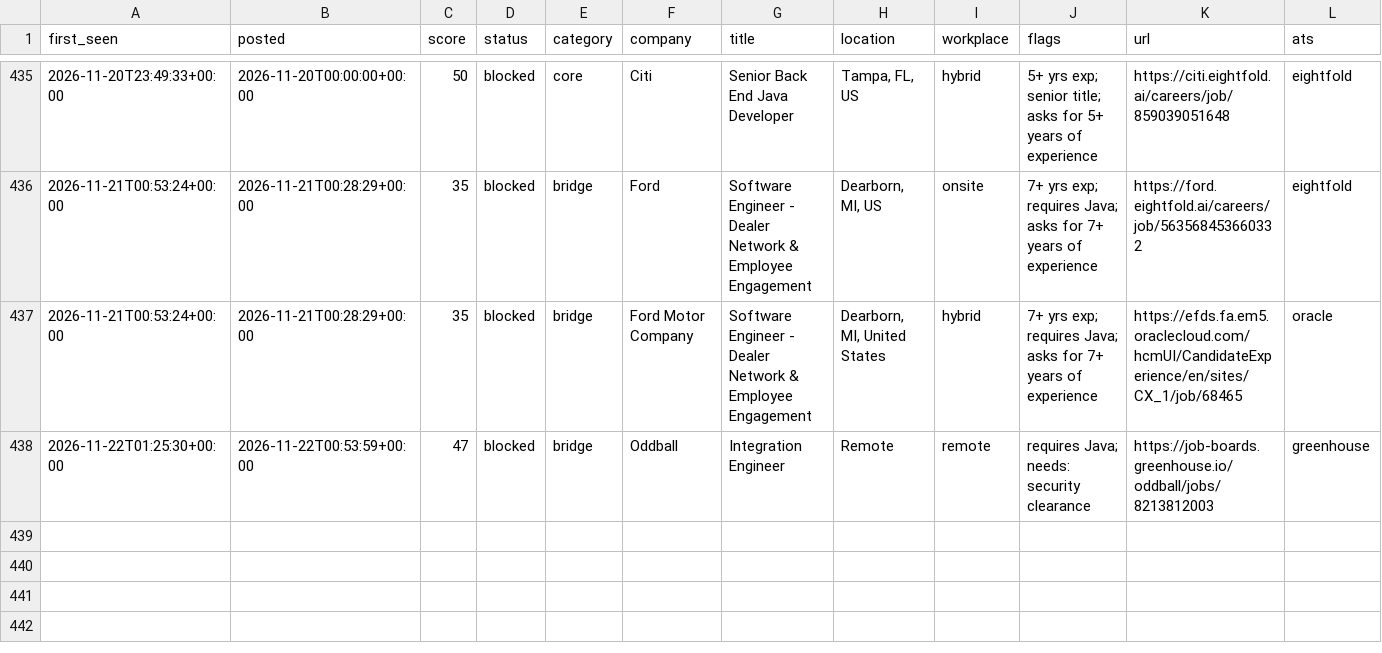
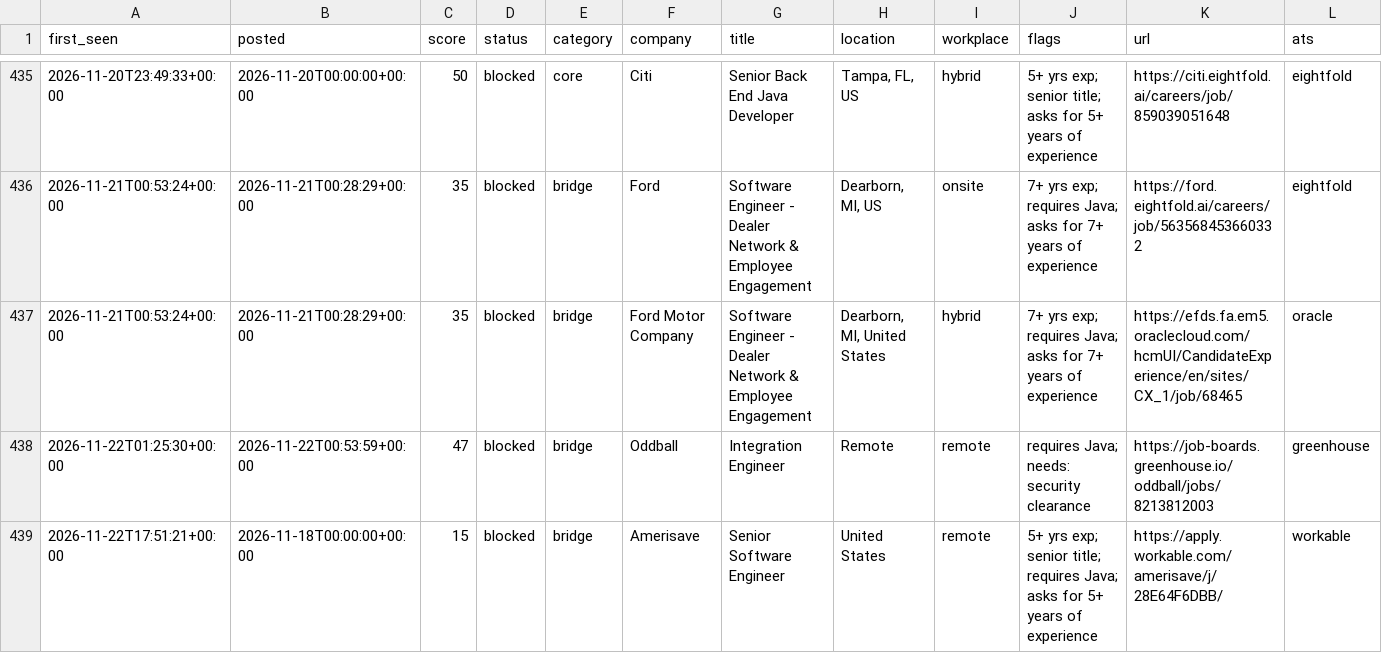
Before and after one commit to chandrakodali/job-radar, a CSV file: data/java/rejected.csv, drawn as a sheet; only a part is shown, gaps mark what is left out; rows hold the shown columns only; the diff names each change by its address in the sheet, - before the commit and + after, or states it on an @@ line.

```diff
--- a/data/java/rejected.csv
+++ b/data/java/rejected.csv
+row 439: 2026-11-22T17:51:21+00:00 | 2026-11-18T00:00:00+00:00 | 15 | blocked | bridge | Amerisave | Senior Software Engineer | United States | remote | 5+ yrs exp; senior title; requires Java; asks for 5+ years of experience | https://apply.workable.com/amerisave/j/28E64F6DBB/ | workable
```
Also changed, not shown: data/java/matches.csv, 3 other files.
